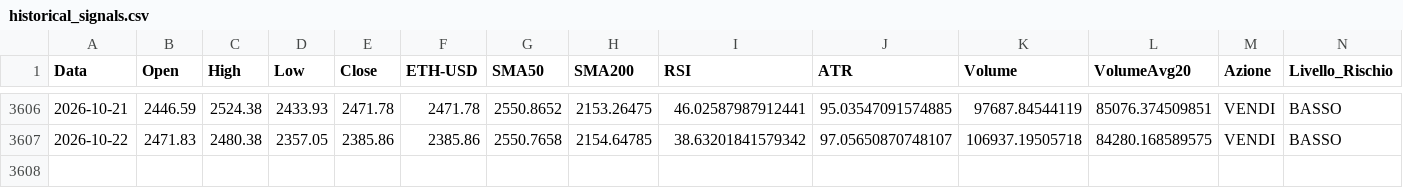
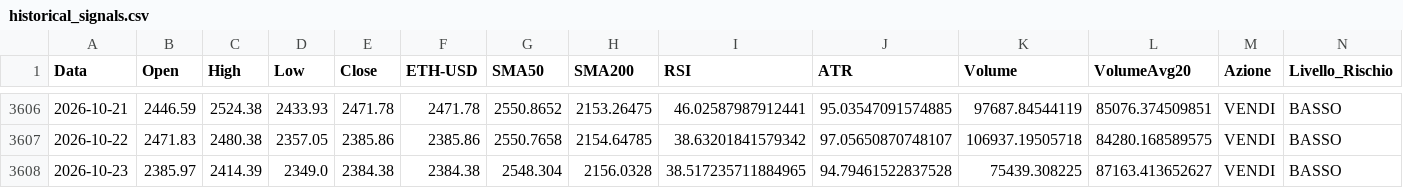
Before and after one commit to giuse2003/ETH_Prudential_Signal, a CSV file: docs/historical_signals.csv, drawn as a sheet; only a part is shown, gaps mark what is left out; rows hold the shown columns only; the diff names each change by its address in the sheet, - before the commit and + after, or states it on an @@ line.

```diff
--- a/docs/historical_signals.csv
+++ b/docs/historical_signals.csv
+row 3608: 2026-10-23 | 2385.97 | 2414.39 | 2349.0 | 2384.38 | 2384.38 | 2548.304 | 2156.0328 | 38.517235711884965 | 94.79461522837528 | 75439.308225 | 87163.413652627 | VENDI | BASSO
```
Also changed, not shown: docs/equity_timeseries.csv, docs/raw_candles.csv, 6 other files.
